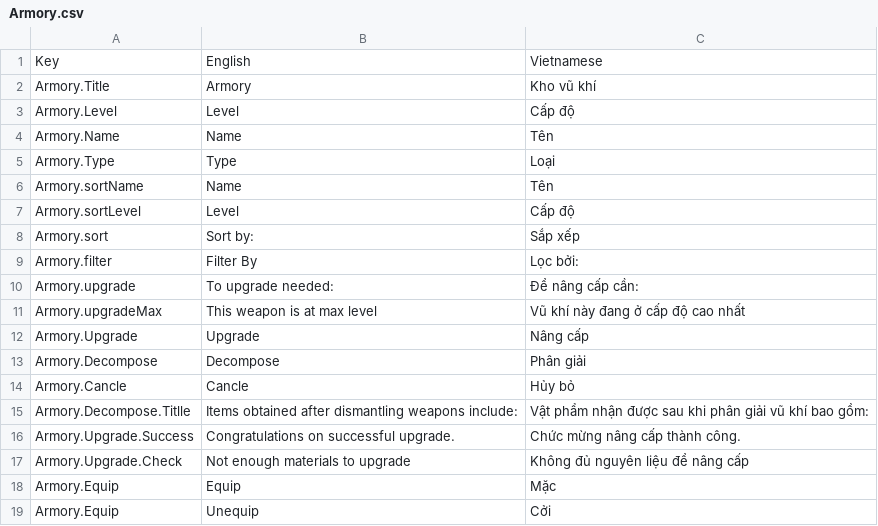
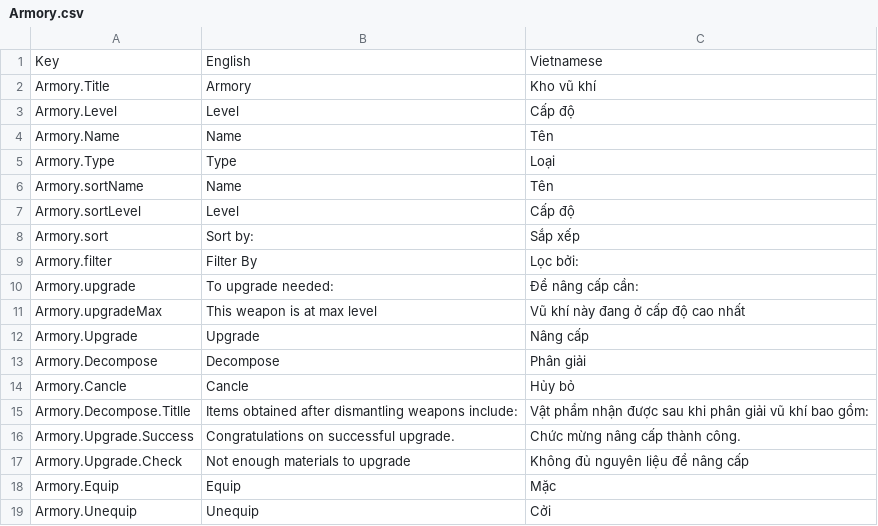
Before and after one commit to hnmluan/MJ, a CSV file: Assets/Packages/SimpleLocalization/Resources/Localization/Armory.csv, drawn as a sheet.

```diff
--- a/Assets/Packages/SimpleLocalization/Resources/Localization/Armory.csv
+++ b/Assets/Packages/SimpleLocalization/Resources/Localization/Armory.csv
@@ -18,2 +18,2 @@ Armory.Upgrade.Check,Not enough materials to upgrade,Không đủ nguyên liệu
 Armory.Equip,Equip,Mặc
-Armory.Equip,Unequip,Cởi
+Armory.Unequip,Unequip,Cởi
```
Also changed, not shown: 36 other files.
